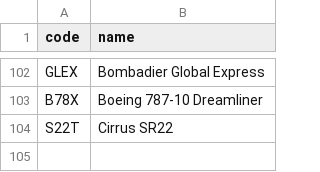
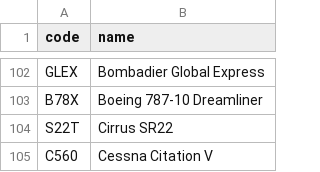
Before and after one commit to kds54/MMM-Planefinder, a CSV file: aircraft.csv, drawn as a sheet; only a part is shown, gaps mark what is left out; the diff names each change by its address in the sheet, - before the commit and + after, or states it on an @@ line.

Commit message:
Update aircraft.csv

```diff
--- a/aircraft.csv
+++ b/aircraft.csv
+row 105: C560 | Cessna Citation V
```
